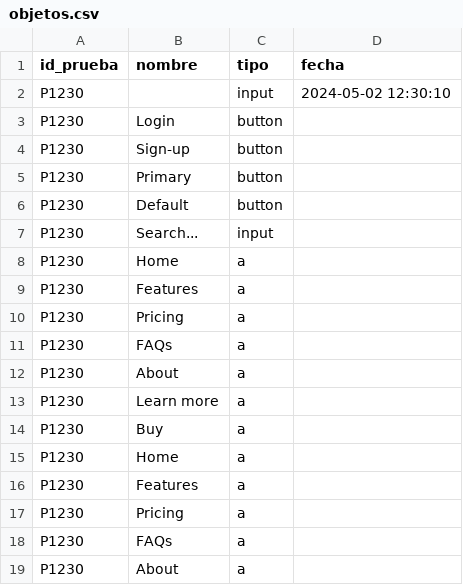
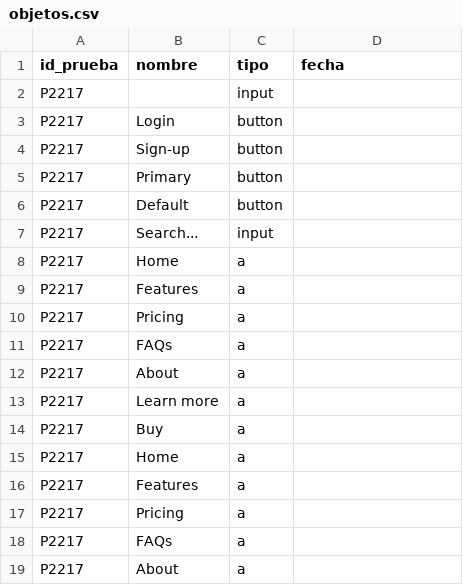
Before and after one commit to diegorayado2003/ProyectoSelenium, a CSV file: objetos.csv, drawn as a sheet.

Commit message:
guarda objetos en bd

```diff
--- a/objetos.csv
+++ b/objetos.csv
@@ -1,19 +1,19 @@
 id_prueba,nombre,tipo,fecha
-P1230,,input,2024-05-02 12:30:10
-P1230,Login,button,
-P1230,Sign-up,button,
-P1230,Primary,button,
-P1230,Default,button,
-P1230,Search...,input,
-P1230,Home,a,
-P1230,Features,a,
-P1230,Pricing,a,
-P1230,FAQs,a,
-P1230,About,a,
-P1230,Learn more,a,
-P1230,Buy,a,
-P1230,Home,a,
-P1230,Features,a,
-P1230,Pricing,a,
-P1230,FAQs,a,
-P1230,About,a,
+P2217,,input,
+P2217,Login,button,
+P2217,Sign-up,button,
+P2217,Primary,button,
+P2217,Default,button,
+P2217,Search...,input,
+P2217,Home,a,
+P2217,Features,a,
+P2217,Pricing,a,
+P2217,FAQs,a,
+P2217,About,a,
+P2217,Learn more,a,
+P2217,Buy,a,
+P2217,Home,a,
+P2217,Features,a,
+P2217,Pricing,a,
+P2217,FAQs,a,
+P2217,About,a,
```
Also changed, not shown: 1 other file.
